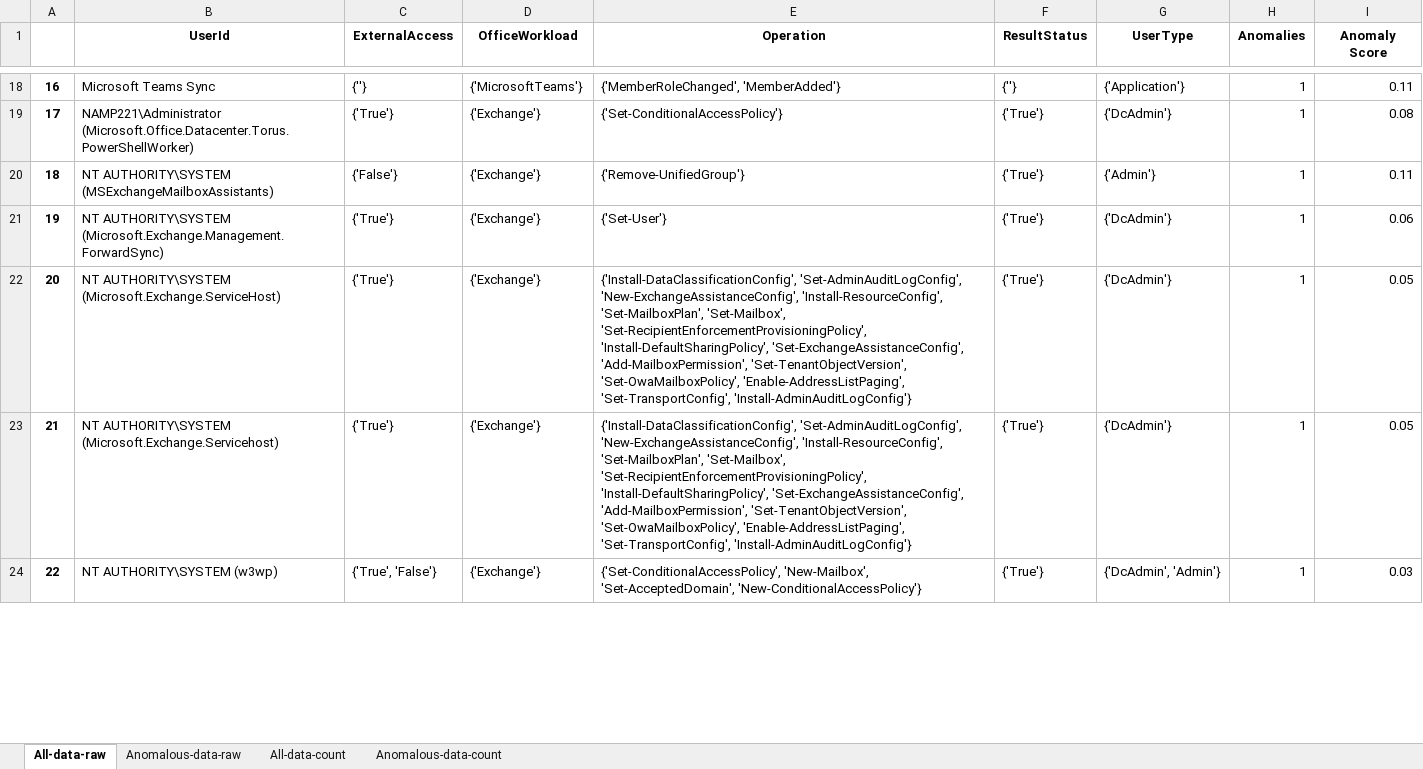
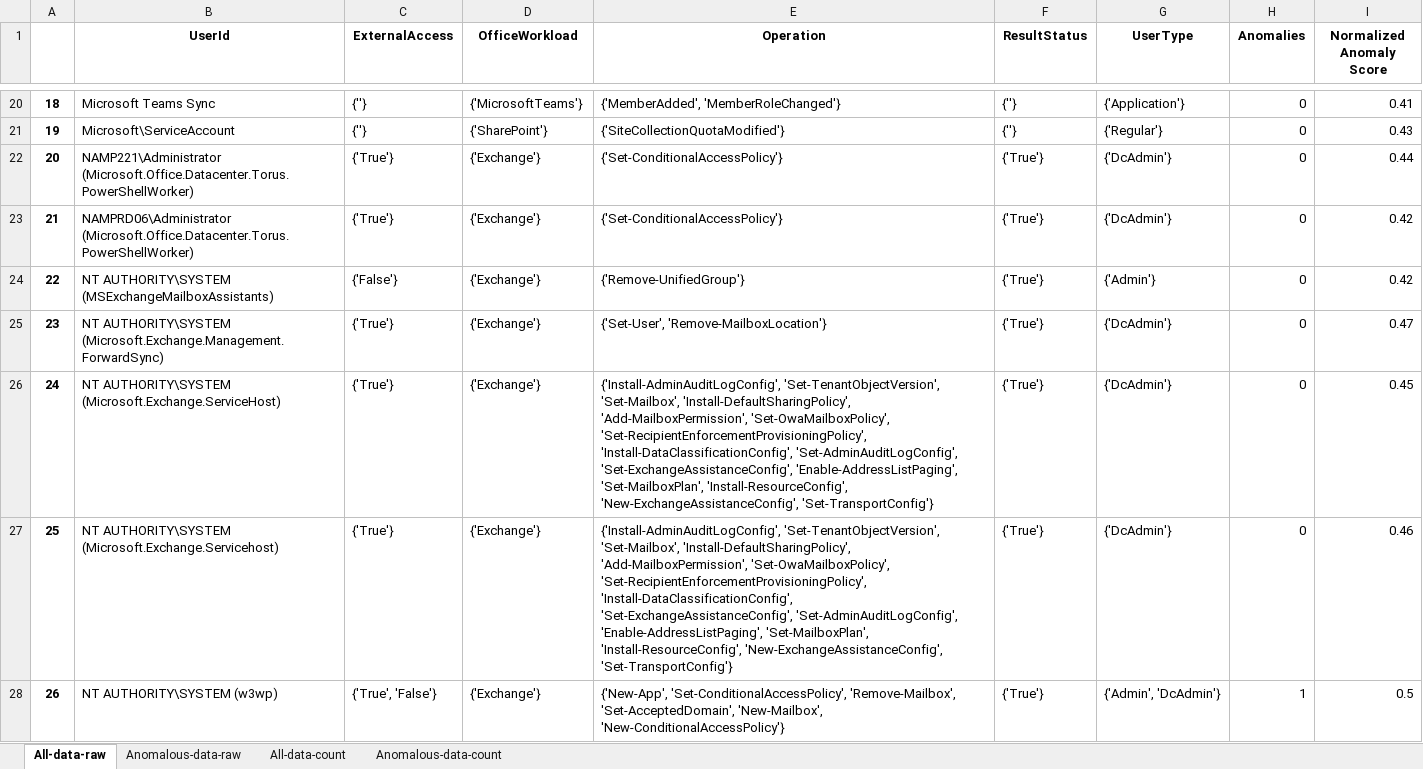
Before and after one commit to microsoft/ASDET, an Excel workbook: notebooks/anomaly/isolation_forest/DataAnomaly.xlsx, sheet All-data-raw, drawn as a sheet; only a part is shown, gaps mark what is left out; values as stored, in another font and other column widths than the file's, no borders; addresses are those after the commit; the diff covers the shown part only; the diff names each change by its address in the sheet, - before the commit and + after, or states it on an @@ line.

```diff
--- a/notebooks/anomaly/isolation_forest/DataAnomaly.xlsx (sheet All-data-raw)
+++ b/notebooks/anomaly/isolation_forest/DataAnomaly.xlsx (sheet All-data-raw)
-I1: Anomaly Score
+I1: Normalized Anomaly Score
@@ column A renumbered from row 4 down @@
-E20 (Operation): {'MemberRoleChanged', 'MemberAdded'}
+E20 (Operation): {'MemberAdded', 'MemberRoleChanged'}
-H20 (Anomalies): 1
+H20 (Anomalies): 0
-I20 (Normalized Anomaly Score): 0.11
+I20 (Normalized Anomaly Score): 0.41
+row 21: 19 | Microsoft\ServiceAccount | {''} | {'SharePoint'} | {'SiteCollectionQuotaModified'} | {''} | {'Regular'} | 0 | 0.43
-H22 (Anomalies): 1
+H22 (Anomalies): 0
-I22 (Normalized Anomaly Score): 0.08
+I22 (Normalized Anomaly Score): 0.44
+row 23: 21 | NAMPRD06\Administrator (Microsoft.Office.Datacenter.Torus.PowerShellWorker) | {'True'} | {'Exchange'} | {'Set-ConditionalAccessPolicy'} | {'True'} | {'DcAdmin'} | 0 | 0.42
-H24:H27 (Anomalies): 1
+H24:H27 (Anomalies): 0
-I24 (Normalized Anomaly Score): 0.11
+I24 (Normalized Anomaly Score): 0.42
-E25 (Operation): {'Set-User'}
+E25 (Operation): {'Set-User', 'Remove-MailboxLocation'}
-I25 (Normalized Anomaly Score): 0.06
+I25 (Normalized Anomaly Score): 0.47
-E26 (Operation): {'Install-DataClassificationConfig', 'Set-AdminAuditLogConfig', 'New-ExchangeAssistanceConfig', 'Install-ResourceConfig', 'Set-MailboxPlan', 'Set-Mailbox', 'Set-RecipientEnforcementProvisioningPolicy', 'Install-DefaultSharingPolicy', 'Set-ExchangeAssistanceConfig', 'Add-MailboxPermission', 'Set-TenantObjectVersion', 'Set-OwaMailboxPolicy', 'Enable-AddressListPaging', 'Set-TransportConfig', 'Install-AdminAuditLogConfig'}
+E26 (Operation): {'Install-AdminAuditLogConfig', 'Set-TenantObjectVersion', 'Set-Mailbox', 'Install-DefaultSharingPolicy', 'Add-MailboxPermission', 'Set-OwaMailboxPolicy', 'Set-RecipientEnforcementProvisioningPolicy', 'Install-DataClassificationConfig', 'Set-AdminAuditLogConfig', 'Set-ExchangeAssistanceConfig', 'Enable-AddressListPaging', 'Set-MailboxPlan', 'Install-ResourceConfig', 'New-ExchangeAssistanceConfig', 'Set-TransportConfig'}
-I26 (Normalized Anomaly Score): 0.05
+I26 (Normalized Anomaly Score): 0.45
-E27 (Operation): {'Install-DataClassificationConfig', 'Set-AdminAuditLogConfig', 'New-ExchangeAssistanceConfig', 'Install-ResourceConfig', 'Set-MailboxPlan', 'Set-Mailbox', 'Set-RecipientEnforcementProvisioningPolicy', 'Install-DefaultSharingPolicy', 'Set-ExchangeAssistanceConfig', 'Add-MailboxPermission', 'Set-TenantObjectVersion', 'Set-OwaMailboxPolicy', 'Enable-AddressListPaging', 'Set-TransportConfig', 'Install-AdminAuditLogConfig'}
+E27 (Operation): {'Install-AdminAuditLogConfig', 'Set-TenantObjectVersion', 'Set-Mailbox', 'Install-DefaultSharingPolicy', 'Add-MailboxPermission', 'Set-OwaMailboxPolicy', 'Set-RecipientEnforcementProvisioningPolicy', 'Install-DataClassificationConfig', 'Set-ExchangeAssistanceConfig', 'Set-AdminAuditLogConfig', 'Enable-AddressListPaging', 'Set-MailboxPlan', 'Install-ResourceConfig', 'New-ExchangeAssistanceConfig', 'Set-TransportConfig'}
-I27 (Normalized Anomaly Score): 0.05
+I27 (Normalized Anomaly Score): 0.46
-E28 (Operation): {'Set-ConditionalAccessPolicy', 'New-Mailbox', 'Set-AcceptedDomain', 'New-ConditionalAccessPolicy'}
+E28 (Operation): {'New-App', 'Set-ConditionalAccessPolicy', 'Remove-Mailbox', 'Set-AcceptedDomain', 'New-Mailbox', 'New-ConditionalAccessPolicy'}
-G28 (UserType): {'DcAdmin', 'Admin'}
+G28 (UserType): {'Admin', 'DcAdmin'}
-I28 (Normalized Anomaly Score): 0.03
+I28 (Normalized Anomaly Score): 0.5
```
Also changed, not shown: 13 added rows and 171 edited cells elsewhere in this sheet, sheet All-data-count, sheet Anomalous-data-count, sheet Anomalous-data-raw, 4 other files.
